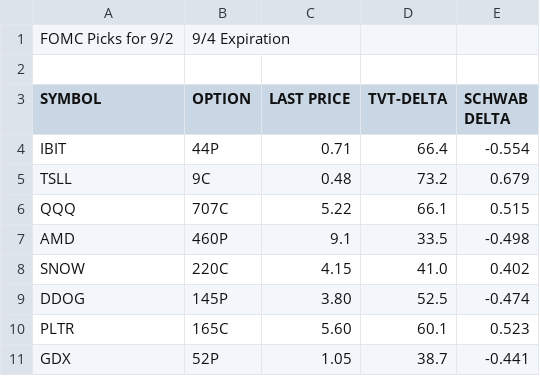
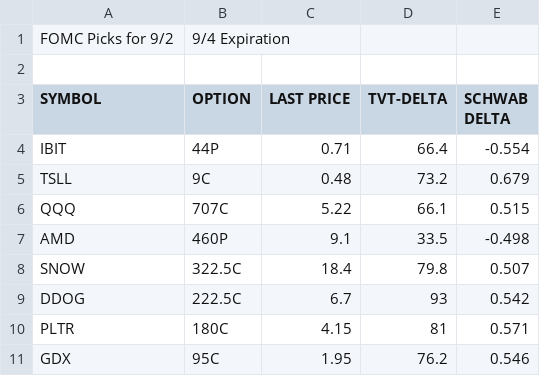
Before and after one commit to nickp3057/coopa-trada, a CSV file: data/signals.example.csv, drawn as a sheet.

```diff
--- a/data/signals.example.csv
+++ b/data/signals.example.csv
@@ -7,5 +7,5 @@ QQQ,707C,5.22,66.1,0.515
 AMD,460P,9.1,33.5,-0.498
-SNOW,220C,4.15,41.0,0.402
-DDOG,145P,3.80,52.5,-0.474
-PLTR,165C,5.60,60.1,0.523
-GDX,52P,1.05,38.7,-0.441
+SNOW,322.5C,18.4,79.8,0.507
+DDOG,222.5C,6.7,93,0.542
+PLTR,180C,4.15,81,0.571
+GDX,95C,1.95,76.2,0.546
```
Also changed, not shown: 24 other files.
